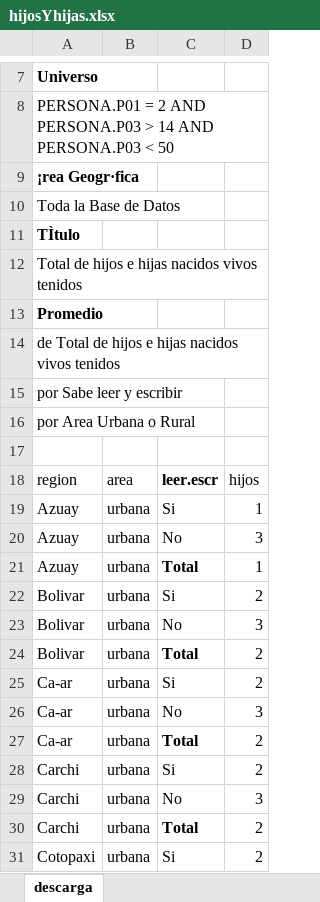
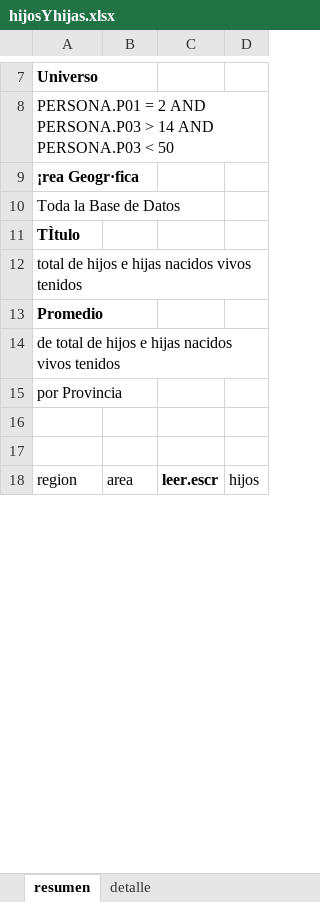
Before and after one commit to dhduncan/ConoceR, an Excel workbook: Graficando_1/hijosYhijas.xlsx, sheet resumen, drawn as a sheet; only a part is shown, gaps mark what is left out; values as stored, in another font and other column widths than the file's, no borders; removed rows and columns are numbered as before the commit, all else as after; the diff covers the shown part only; the diff names each change by its address in the sheet, - before the commit and + after, or states it on an @@ line.

```diff
--- a/Graficando_1/hijosYhijas.xlsx (sheet resumen)
+++ b/Graficando_1/hijosYhijas.xlsx (sheet resumen)
-sheet tab: descarga
+sheet tab: resumen
+sheet tab: detalle
-A12: Total de hijos e hijas nacidos vivos tenidos
+A12: total de hijos e hijas nacidos vivos tenidos
-A14: de Total de hijos…
+A14: de total de hijos…
-A15: por Sabe leer y escribir
+A15: por Provincia
-A16: por Area Urbana o Rural
+A16: (empty)
-row 19: Azuay | urbana | Si | 1
-row 20: Azuay | urbana | No | 3
-row 21: Azuay | urbana | Total | 1
-row 22: Bolivar | urbana | Si | 2
-row 23: Bolivar | urbana | No | 3
-row 24: Bolivar | urbana | Total | 2
-row 25: Ca-ar | urbana | Si | 2
-row 26: Ca-ar | urbana | No | 3
-row 27: Ca-ar | urbana | Total | 2
-row 28: Carchi | urbana | Si | 2
-row 29: Carchi | urbana | No | 3
-row 30: Carchi | urbana | Total | 2
-row 31: Cotopaxi | urbana | Si | 2
```
Also changed, not shown: 1 added row, 197 removed rows and 49 edited cells elsewhere in this sheet, 4 other files.
